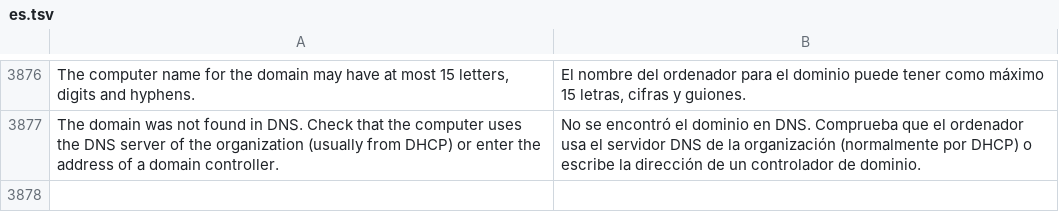
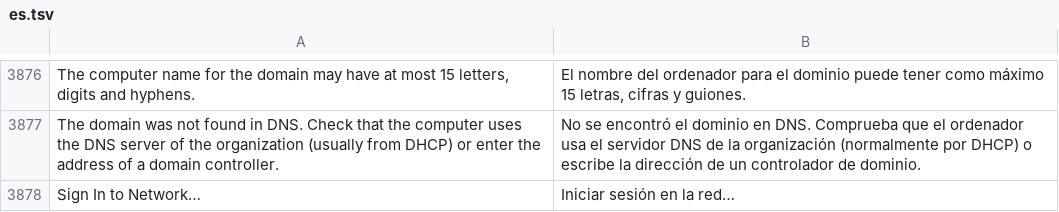
Before and after one commit to luxopes/LuxOS-Arch, a TSV file: packages/luxos-i18n/files/es.tsv, drawn as a sheet; only a part is shown, gaps mark what is left out; the diff names each change by its address in the sheet, - before the commit and + after, or states it on an @@ line.

```diff
--- a/packages/luxos-i18n/files/es.tsv
+++ b/packages/luxos-i18n/files/es.tsv
+row 3878: Sign In to Network… | Iniciar sesión en la red…
```
Also changed, not shown: packages/luxos-i18n/files/cs.tsv, packages/luxos-i18n/files/fr.tsv, 14 other files.
